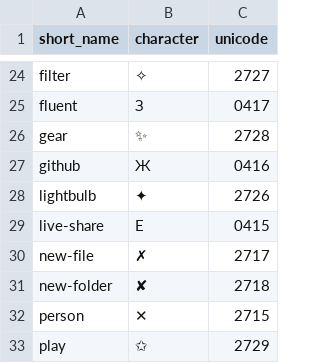
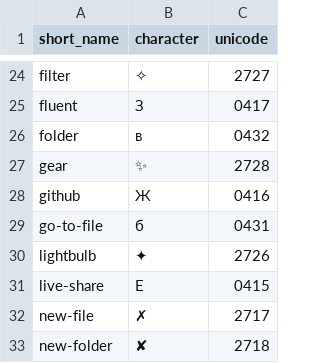
Before and after one commit to miguelsolorio/vscode-fluent-icons, a CSV file: dist/fluent-icons.csv, drawn as a sheet; only a part is shown, gaps mark what is left out; the shorter side is filled out with more unchanged rows; the diff covers the shown part only; the diff names each change by its address in the sheet, - before the commit and + after, or states it on an @@ line.

```diff
--- a/dist/fluent-icons.csv
+++ b/dist/fluent-icons.csv
+row 26: folder | в | 0432
+row 29: go-to-file | б | 0431
```
Also changed, not shown: 23 added rows and 4 edited cells elsewhere in this file, 33 other files.
